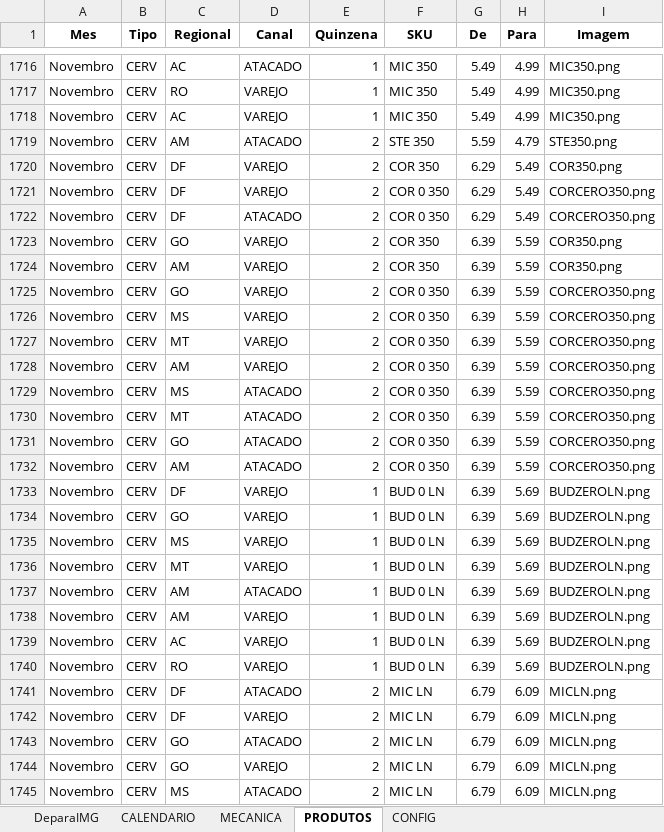
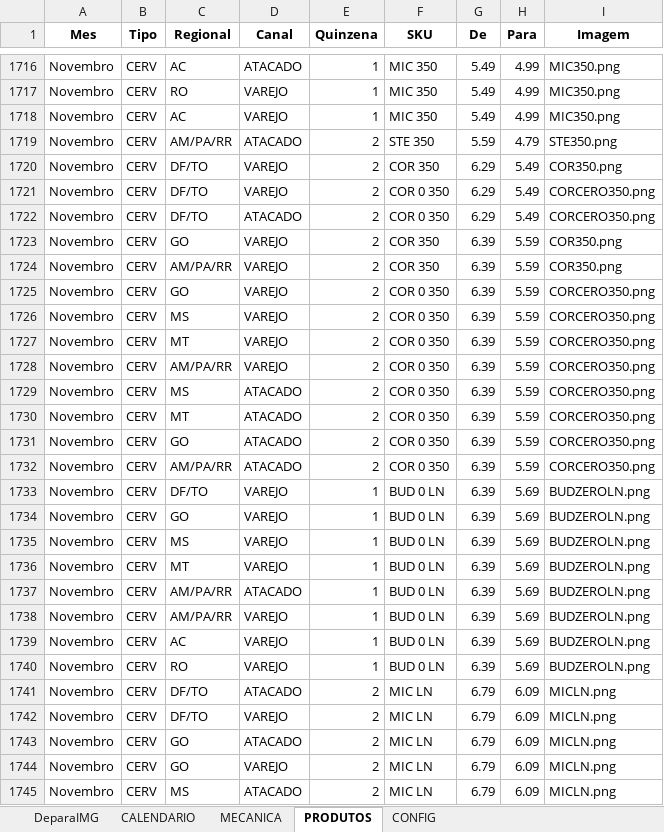
Before and after one commit to JhonatandeAlmeida/Calendario, an Excel workbook: data/calendario_promocional.xlsx, sheet PRODUTOS, drawn as a sheet; only a part is shown, gaps mark what is left out; values as stored, in another font and other column widths than the file's, no borders; the diff covers the shown part only; the diff names each change by its address in the sheet, - before the commit and + after, or states it on an @@ line.

Commit message:
Add files via upload

```diff
--- a/data/calendario_promocional.xlsx (sheet PRODUTOS)
+++ b/data/calendario_promocional.xlsx (sheet PRODUTOS)
-C1719 (Regional): AM
+C1719 (Regional): AM/PA/RR
-C1720:C1722 (Regional): DF
+C1720:C1722 (Regional): DF/TO
-C1724 (Regional): AM
+C1724 (Regional): AM/PA/RR
-C1728 (Regional): AM
+C1728 (Regional): AM/PA/RR
-C1732 (Regional): AM
+C1732 (Regional): AM/PA/RR
-C1733 (Regional): DF
+C1733 (Regional): DF/TO
-C1737:C1738 (Regional): AM
+C1737:C1738 (Regional): AM/PA/RR
-C1741:C1742 (Regional): DF
+C1741:C1742 (Regional): DF/TO
```
Also changed, not shown: 59 edited cells elsewhere in this sheet.
